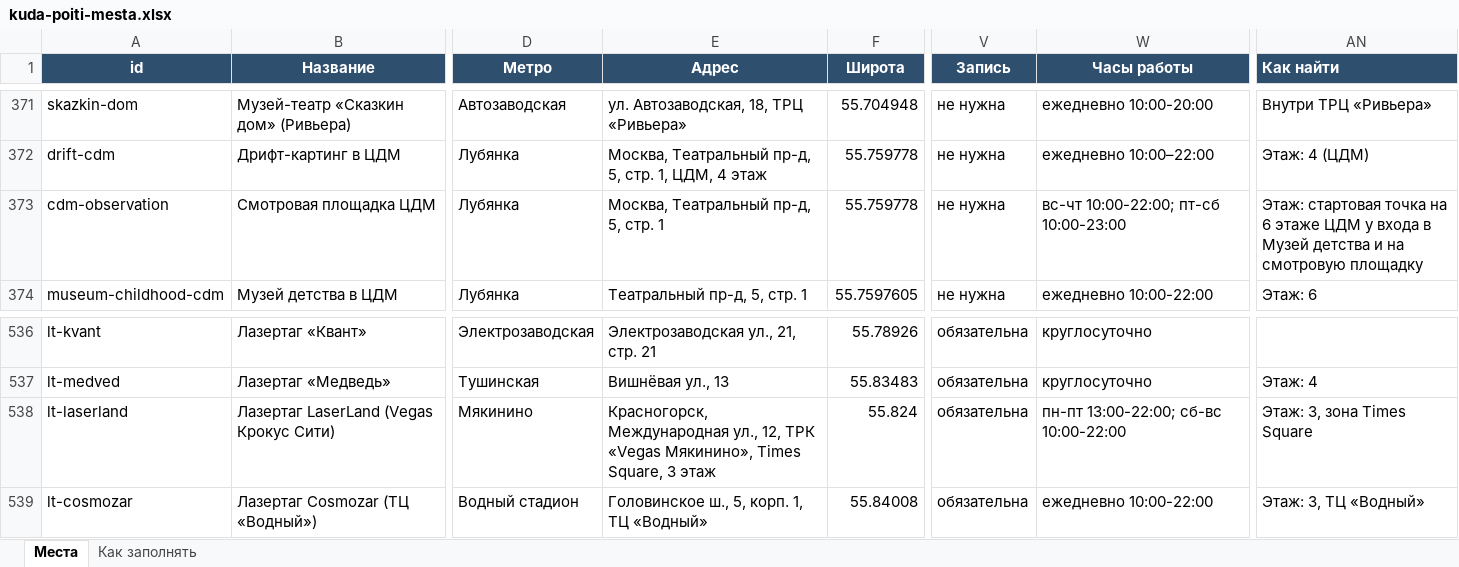
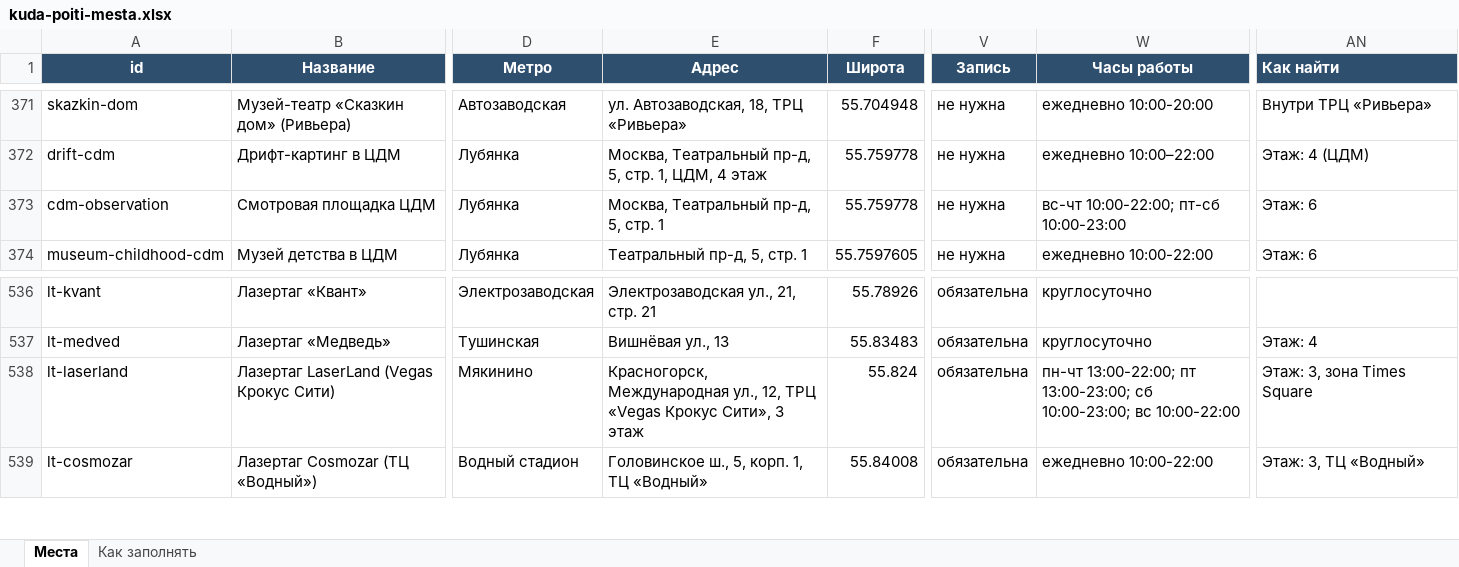
Before and after one commit to vadimsurov-apps/kudapoiti-data, an Excel workbook: data/kuda-poiti-mesta.xlsx, sheet Места, drawn as a sheet; only a part is shown, gaps mark what is left out; values as stored, in another font and other column widths than the file's, no borders; the diff names each change by its address in the sheet, - before the commit and + after, or states it on an @@ line.

```diff
--- a/data/kuda-poiti-mesta.xlsx (sheet Места)
+++ b/data/kuda-poiti-mesta.xlsx (sheet Места)
-AN373 (Как найти): Этаж: стартовая точка на 6 этаже ЦДМ у входа в Музей детства и на смотровую площадку
+AN373 (Как найти): Этаж: 6
-E538 (Адрес): …ул., 12, ТРК «Vegas Мякинино», Times Square, 3 этаж
+E538 (Адрес): …ул., 12, ТРЦ «Vegas Крокус Сити», 3 этаж
-W538 (Часы работы): пн-пт 13:00-22:00; сб-вс 10:00-22:00
+W538 (Часы работы): пн-чт 13:00-22:00; пт 13:00-23:00; сб 10:00-23:00; вс 10:00-22:00
```
Also changed, not shown: data/parts/cafes.xlsx, data/parts/creative.xlsx, 8 other files.
